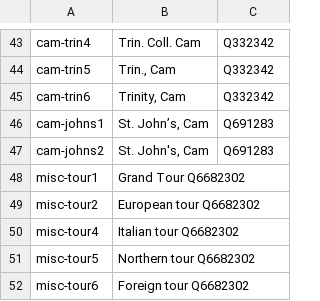
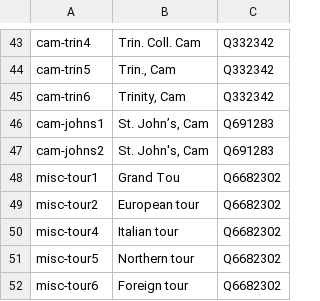
Before and after one commit to generalist/wikidata-hop, a TSV file: institutions.tsv, drawn as a sheet; only a part is shown, gaps mark what is left out.

Commit message:
Update institutions.tsv

```diff
--- a/institutions.tsv
+++ b/institutions.tsv
@@ -47,6 +47,6 @@ cam-johns1	St. John’s, Cam	Q691283
 cam-johns2	St. John's, Cam	Q691283
-misc-tour1	Grand Tour  Q6682302
-misc-tour2	European tour  Q6682302
-misc-tour4	Italian tour  Q6682302
-misc-tour5	Northern tour  Q6682302
-misc-tour6	Foreign tour  Q6682302
+misc-tour1	Grand Tou	Q6682302
+misc-tour2	European tour	Q6682302
+misc-tour4	Italian tour	Q6682302
+misc-tour5	Northern tour	Q6682302
+misc-tour6	Foreign tour	Q6682302
```
